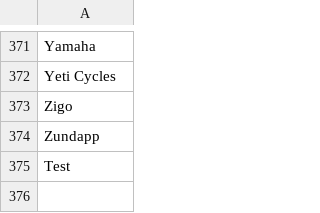
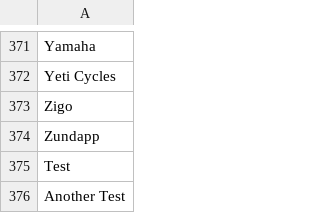
Before and after one commit to Dgoralkin/MyProject, a CSV file: Bikes.csv, drawn as a sheet; only a part is shown, gaps mark what is left out; the diff names each change by its address in the sheet, - before the commit and + after, or states it on an @@ line.

Commit message:
CSV modified

```diff
--- a/Bikes.csv
+++ b/Bikes.csv
+row 376: Another Test
```
